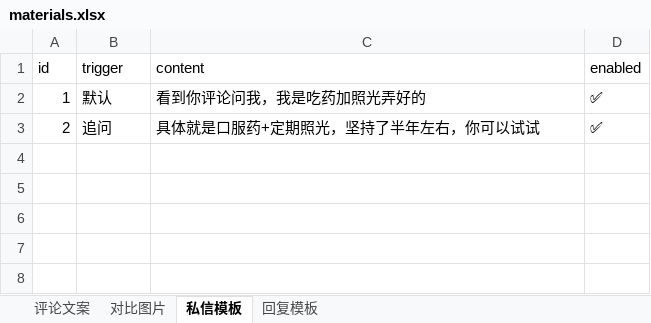
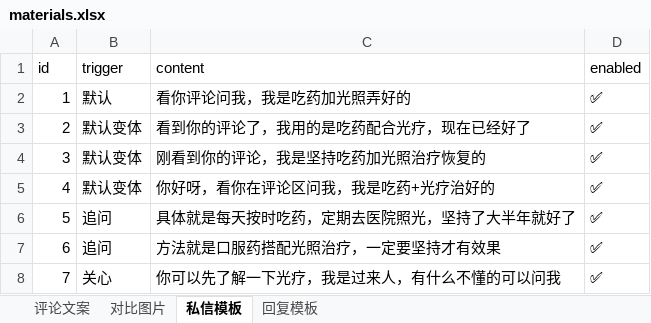
Before and after one commit to DaShengGuo/automation-operations, an Excel workbook: materials/materials.xlsx, sheet 私信模板, drawn as a sheet; values as stored, in another font and other column widths than the file's, no borders; the diff names each change by its address in the sheet, - before the commit and + after, or states it on an @@ line.

```diff
--- a/materials/materials.xlsx (sheet 私信模板)
+++ b/materials/materials.xlsx (sheet 私信模板)
-C2 (content): 看到你评论问我，我是吃药加照光弄好的
+C2 (content): 看你评论问我，我是吃药加光照弄好的
-B3 (trigger): 追问
+B3 (trigger): 默认变体
-C3 (content): 具体就是口服药+定期照光，坚持了半年左右，你可以试试
+C3 (content): 看到你的评论了，我用的是吃药配合光疗，现在已经好了
+row 4: 3 | 默认变体 | 刚看到你的评论，我是坚持吃药加光照治疗恢复的 | ✅
+row 5: 4 | 默认变体 | 你好呀，看你在评论区问我，我是吃药+光疗治好的 | ✅
+row 6: 5 | 追问 | 具体就是每天按时吃药，定期去医院照光，坚持了大半年就好了 | ✅
+row 7: 6 | 追问 | 方法就是口服药搭配光照治疗，一定要坚持才有效果 | ✅
+row 8: 7 | 关心 | 你可以先了解一下光疗，我是过来人，有什么不懂的可以问我 | ✅
```
Also changed, not shown: sheet 评论文案, sheet 对比图片, sheet 回复模板, 57 other files.
